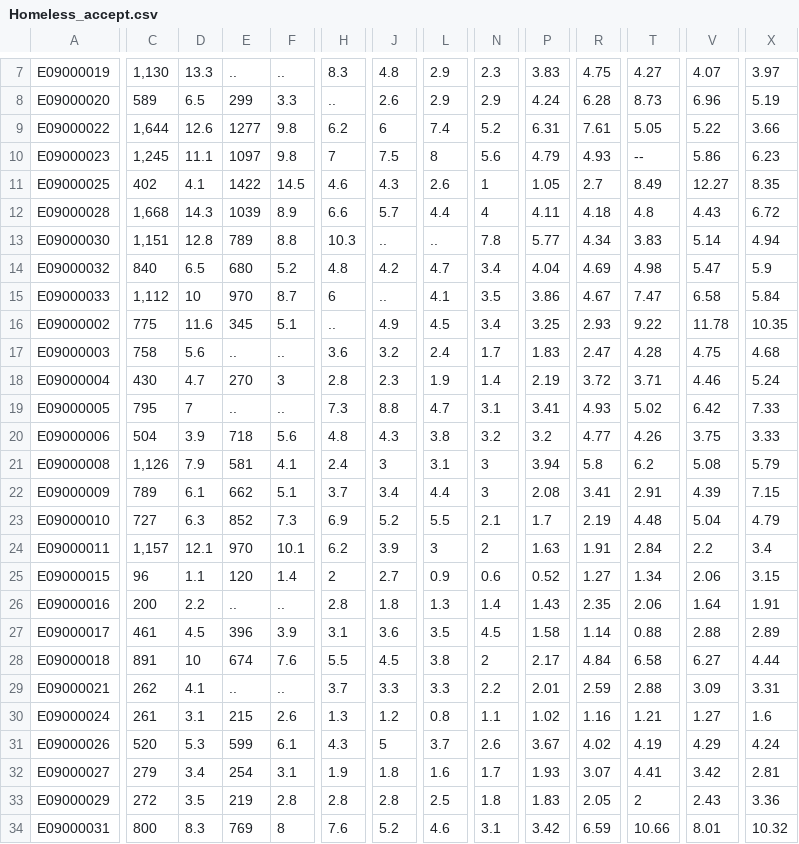
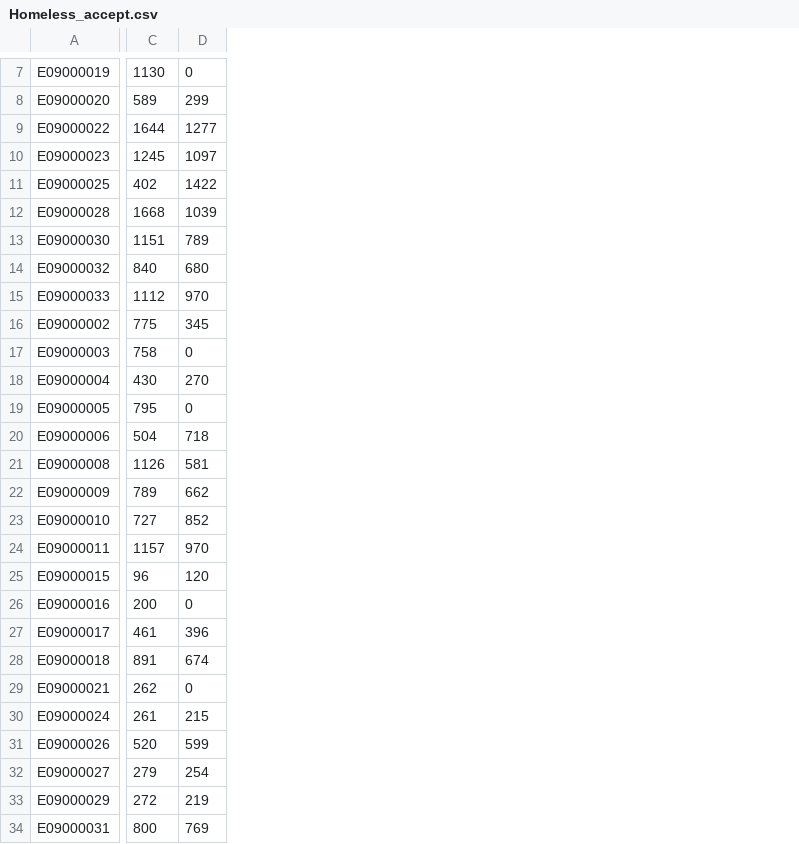
Before and after one commit to Lingweiz1998/2020_CASA_DV_final, a CSV file: Housing&Homeless/Homeless_accept.csv, drawn as a sheet; only a part is shown, gaps mark what is left out; removed rows and columns are numbered as before the commit, all else as after; the diff covers the shown part only; the diff names each change by its address in the sheet, - before the commit and + after, or states it on an @@ line.

```diff
--- a/Housing&Homeless/Homeless_accept.csv
+++ b/Housing&Homeless/Homeless_accept.csv
-column D, rows 7-34: 13.3 | 6.5 | 12.6 | 11.1 | 4.1 | 14.3 | 12.8 | 6.5 | 10 | 11.6 | 5.6 | 4.7 | 7 | 3.9 | 7.9 | 6.1 | 6.3 | 12.1 | 1.1 | 2.2 | 4.5 | 10 | 4.1 | 3.1 | 5.3 | 3.4 | 3.5 | 8.3
-column F, rows 7-34: .. | 3.3 | 9.8 | 9.8 | 14.5 | 8.9 | 8.8 | 5.2 | 8.7 | 5.1 | .. | 3 | .. | 5.6 | 4.1 | 5.1 | 7.3 | 10.1 | 1.4 | .. | 3.9 | 7.6 | .. | 2.6 | 6.1 | 3.1 | 2.8 | 8
-column H, rows 7-34: 8.3 | .. | 6.2 | 7 | 4.6 | 6.6 | 10.3 | 4.8 | 6 | .. | 3.6 | 2.8 | 7.3 | 4.8 | 2.4 | 3.7 | 6.9 | 6.2 | 2 | 2.8 | 3.1 | 5.5 | 3.7 | 1.3 | 4.3 | 1.9 | 2.8 | 7.6
-column J, rows 7-34: 4.8 | 2.6 | 6 | 7.5 | 4.3 | 5.7 | .. | 4.2 | .. | 4.9 | 3.2 | 2.3 | 8.8 | 4.3 | 3 | 3.4 | 5.2 | 3.9 | 2.7 | 1.8 | 3.6 | 4.5 | 3.3 | 1.2 | 5 | 1.8 | 2.8 | 5.2
-column L, rows 7-34: 2.9 | 2.9 | 7.4 | 8 | 2.6 | 4.4 | .. | 4.7 | 4.1 | 4.5 | 2.4 | 1.9 | 4.7 | 3.8 | 3.1 | 4.4 | 5.5 | 3 | 0.9 | 1.3 | 3.5 | 3.8 | 3.3 | 0.8 | 3.7 | 1.6 | 2.5 | 4.6
-column N, rows 7-34: 2.3 | 2.9 | 5.2 | 5.6 | 1 | 4 | 7.8 | 3.4 | 3.5 | 3.4 | 1.7 | 1.4 | 3.1 | 3.2 | 3 | 3 | 2.1 | 2 | 0.6 | 1.4 | 4.5 | 2 | 2.2 | 1.1 | 2.6 | 1.7 | 1.8 | 3.1
-column P, rows 7-34: 3.83 | 4.24 | 6.31 | 4.79 | 1.05 | 4.11 | 5.77 | 4.04 | 3.86 | 3.25 | 1.83 | 2.19 | 3.41 | 3.2 | 3.94 | 2.08 | 1.7 | 1.63 | 0.52 | 1.43 | 1.58 | 2.17 | 2.01 | 1.02 | 3.67 | 1.93 | 1.83 | 3.42
-column R, rows 7-34: 4.75 | 6.28 | 7.61 | 4.93 | 2.7 | 4.18 | 4.34 | 4.69 | 4.67 | 2.93 | 2.47 | 3.72 | 4.93 | 4.77 | 5.8 | 3.41 | 2.19 | 1.91 | 1.27 | 2.35 | 1.14 | 4.84 | 2.59 | 1.16 | 4.02 | 3.07 | 2.05 | 6.59
-column T, rows 7-34: 4.27 | 8.73 | 5.05 | -- | 8.49 | 4.8 | 3.83 | 4.98 | 7.47 | 9.22 | 4.28 | 3.71 | 5.02 | 4.26 | 6.2 | 2.91 | 4.48 | 2.84 | 1.34 | 2.06 | 0.88 | 6.58 | 2.88 | 1.21 | 4.19 | 4.41 | 2 | 10.66
-column V, rows 7-34: 4.07 | 6.96 | 5.22 | 5.86 | 12.27 | 4.43 | 5.14 | 5.47 | 6.58 | 11.78 | 4.75 | 4.46 | 6.42 | 3.75 | 5.08 | 4.39 | 5.04 | 2.2 | 2.06 | 1.64 | 2.88 | 6.27 | 3.09 | 1.27 | 4.29 | 3.42 | 2.43 | 8.01
-column X, rows 7-34: 3.97 | 5.19 | 3.66 | 6.23 | 8.35 | 6.72 | 4.94 | 5.9 | 5.84 | 10.35 | 4.68 | 5.24 | 7.33 | 3.33 | 5.79 | 7.15 | 4.79 | 3.4 | 3.15 | 1.91 | 2.89 | 4.44 | 3.31 | 1.6 | 4.24 | 2.81 | 3.36 | 10.32
-C7: 1,130
+C7: 1130
-D7: ..
+D7: 0
-C9: 1,644
+C9: 1644
-C10: 1,245
+C10: 1245
-C12: 1,668
+C12: 1668
-C13: 1,151
+C13: 1151
-C15: 1,112
+C15: 1112
-D17: ..
+D17: 0
-D19: ..
+D19: 0
-C21: 1,126
+C21: 1126
-C24: 1,157
+C24: 1157
-D26: ..
+D26: 0
-D29: ..
+D29: 0
```
Also changed, not shown: 3 removed columns and 36 edited cells elsewhere in this file, Housing&Homeless/Dwelling_vacant.csv, Housing&Homeless/Homeless_accept_2018.csv, 6 other files.
